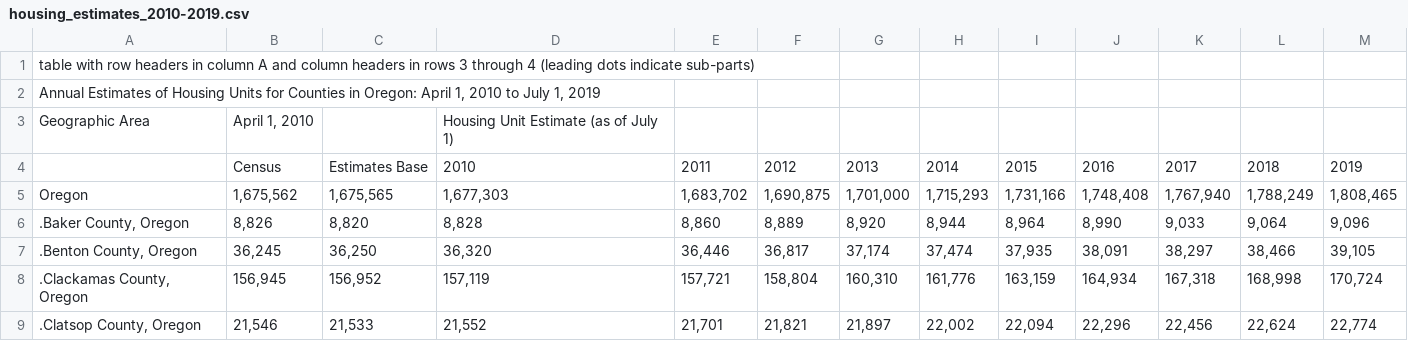
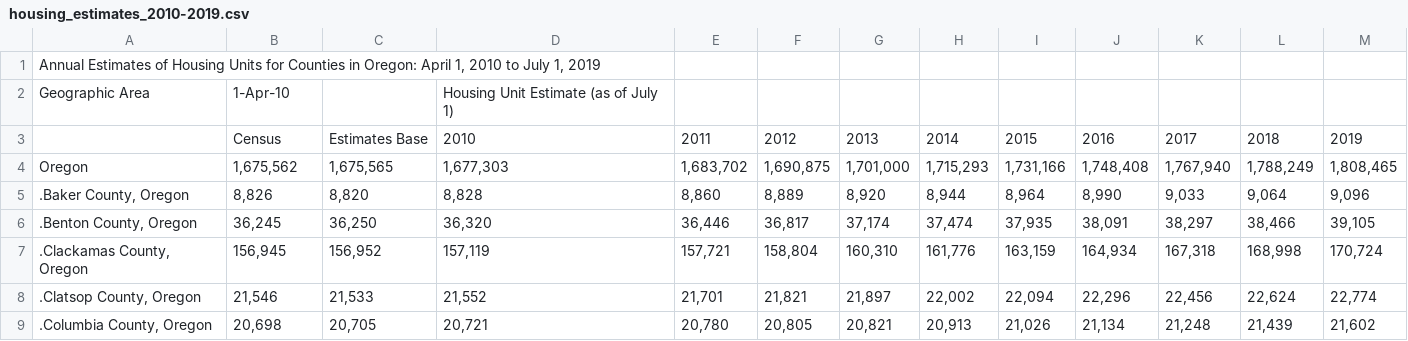
Before and after one commit to rls1316/project-one, a CSV file: Resource/housing_estimates_2010-2019.csv, drawn as a sheet; only a part is shown; the shorter side is filled out with more unchanged rows.

Commit message:
housing supply

```diff
--- a/Resource/housing_estimates_2010-2019.csv
+++ b/Resource/housing_estimates_2010-2019.csv
@@ -1,4 +1,3 @@
-table with row headers in column A and column headers in rows 3 through 4 (leading dots indicate sub-parts),,,,,,,,,,,,
 "Annual Estimates of Housing Units for Counties in Oregon: April 1, 2010 to July 1, 2019",,,,,,,,,,,,
-Geographic Area,"April 1, 2010",,Housing Unit Estimate (as of July 1),,,,,,,,,
+Geographic Area,1-Apr-10,,Housing Unit Estimate (as of July 1),,,,,,,,,
 ,Census,Estimates Base,2010,2011,2012,2013,2014,2015,2016,2017,2018,2019
```
